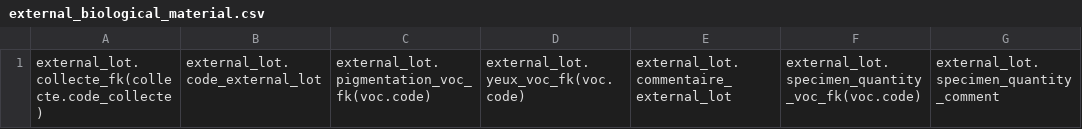
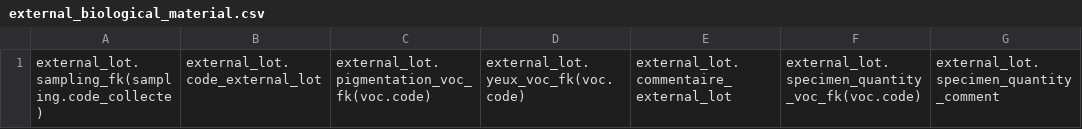
Before and after one commit to GOTIT-DEV/GOTIT, a CSV file: assets/imports/external_biological_material.csv, drawn as a sheet; only a part is shown; the diff names each change by its address in the sheet, - before the commit and + after, or states it on an @@ line.

Commit message:
Rename Collecte entity to Sampling

```diff
--- a/assets/imports/external_biological_material.csv
+++ b/assets/imports/external_biological_material.csv
-A1: external_lot.collecte_fk(collecte.code_collecte)
+A1: external_lot.sampling_fk(sampling.code_collecte)
```
Also changed, not shown: assets/imports/external_sequence.csv, assets/imports/internal_biological_material.csv, 43 other files.
